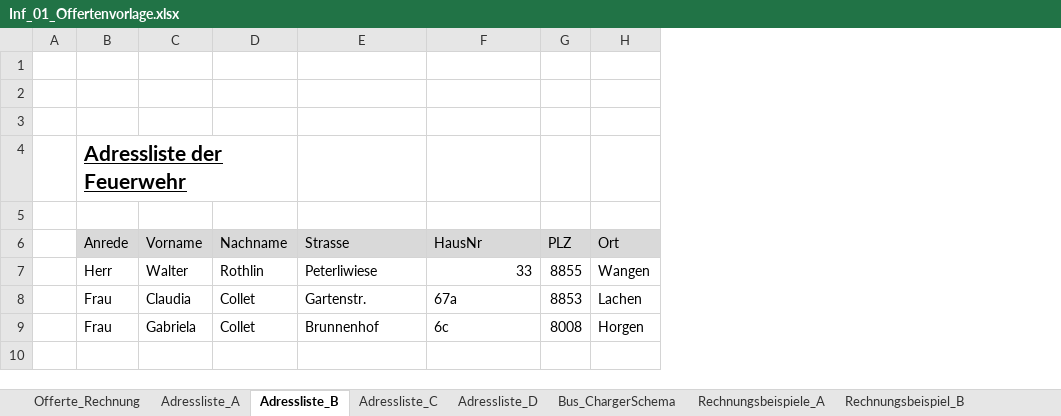
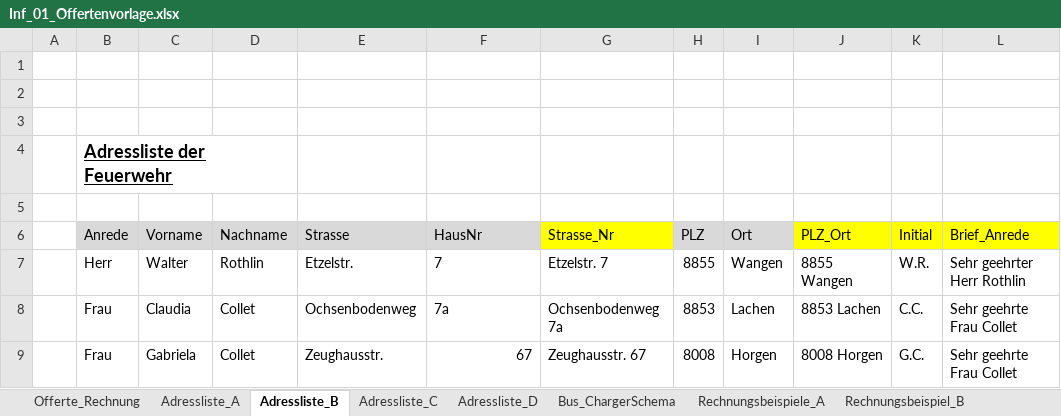
Before and after one commit to walter-rothlin/Source-Code, an Excel workbook: SchulungsUnterlagen/Studentenbeispiele/BZU/24_25/Informatik/Inf_01_Offertenvorlage.xlsx, sheet Adressliste_B, drawn as a sheet; values as stored, in another font and other column widths than the file's, no borders; the diff names each change by its address in the sheet, - before the commit and + after, or states it on an @@ line.

```diff
--- a/SchulungsUnterlagen/Studentenbeispiele/BZU/24_25/Informatik/Inf_01_Offertenvorlage.xlsx (sheet Adressliste_B)
+++ b/SchulungsUnterlagen/Studentenbeispiele/BZU/24_25/Informatik/Inf_01_Offertenvorlage.xlsx (sheet Adressliste_B)
+column G (Strasse_Nr), rows 7-9: Etzelstr. 7 | Ochsenbodenweg 7a | Zeughausstr. 67
+column J (PLZ_Ort), rows 7-9: 8855 Wangen | 8853 Lachen | 8008 Horgen
+column K (Initial), rows 7-9: W.R. | C.C. | G.C.
+column L (Brief_Anrede), rows 7-9: Sehr geehrter Herr Rothlin | Sehr geehrte Frau Collet | Sehr geehrte Frau Collet
@@ B4 text size: smaller @@
-E7 (Strasse): Peterliwiese
+E7 (Strasse): Etzelstr.
-F7 (HausNr): 33
+F7 (HausNr): 7
-F7 alignment: right
+F7 alignment: left
-E8 (Strasse): Gartenstr.
+E8 (Strasse): Ochsenbodenweg
-F8 (HausNr): 67a
+F8 (HausNr): 7a
-E9 (Strasse): Brunnenhof
+E9 (Strasse): Zeughausstr.
-F9 (HausNr): 6c
+F9 (HausNr): 67
```
Also changed, not shown: sheet Adressliste_C, sheet Adressliste_A, formulas that keep their value, hidden cells, SchulungsUnterlagen/Studentenbeispiele/BZU/24_25/M162/Adressliste.xlsx, 2 other files.
